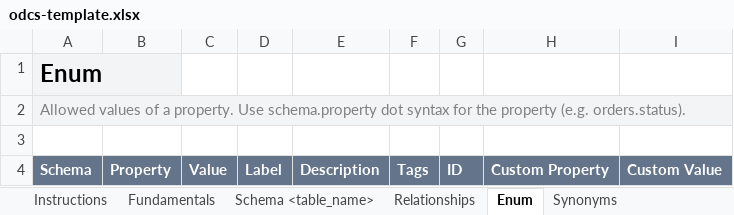
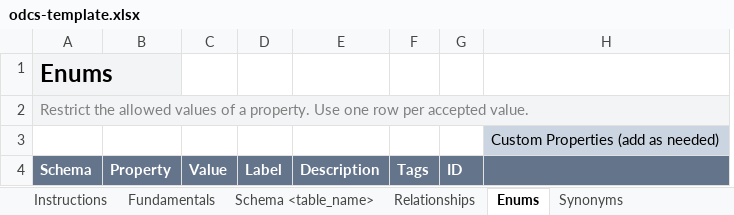
Before and after one commit to datacontract/datacontract-cli, an Excel workbook: datacontract/templates/excel/odcs-template.xlsx, sheet Enums, drawn as a sheet; values as stored, in another font and other column widths than the file's, no borders; removed rows and columns are numbered as before the commit, all else as after; the diff names each change by its address in the sheet, - before the commit and + after, or states it on an @@ line.

Commit message:
Excel: inline custom properties as columns named after the property

```diff
--- a/datacontract/templates/excel/odcs-template.xlsx (sheet Enums)
+++ b/datacontract/templates/excel/odcs-template.xlsx (sheet Enums)
-sheet tab: Enum
+sheet tab: Enums
-column H, row 4: Custom Property
-column I, row 4: Custom Value
+column H, row 3: Custom Properties (add as needed)
-A1: Enum
+A1: Enums
-A2: Allowed values of a property. Use schema.property dot syntax for the property (e.g. orders.status).
+A2: Restrict the allowed values of a property. Use one row per accepted value.
```
Also changed, not shown: sheet Quality, sheet Constraints, sheet Roles, sheet Verified Statements, sheet Support, sheet Synonyms, 7 more sheets, 8 other files.
